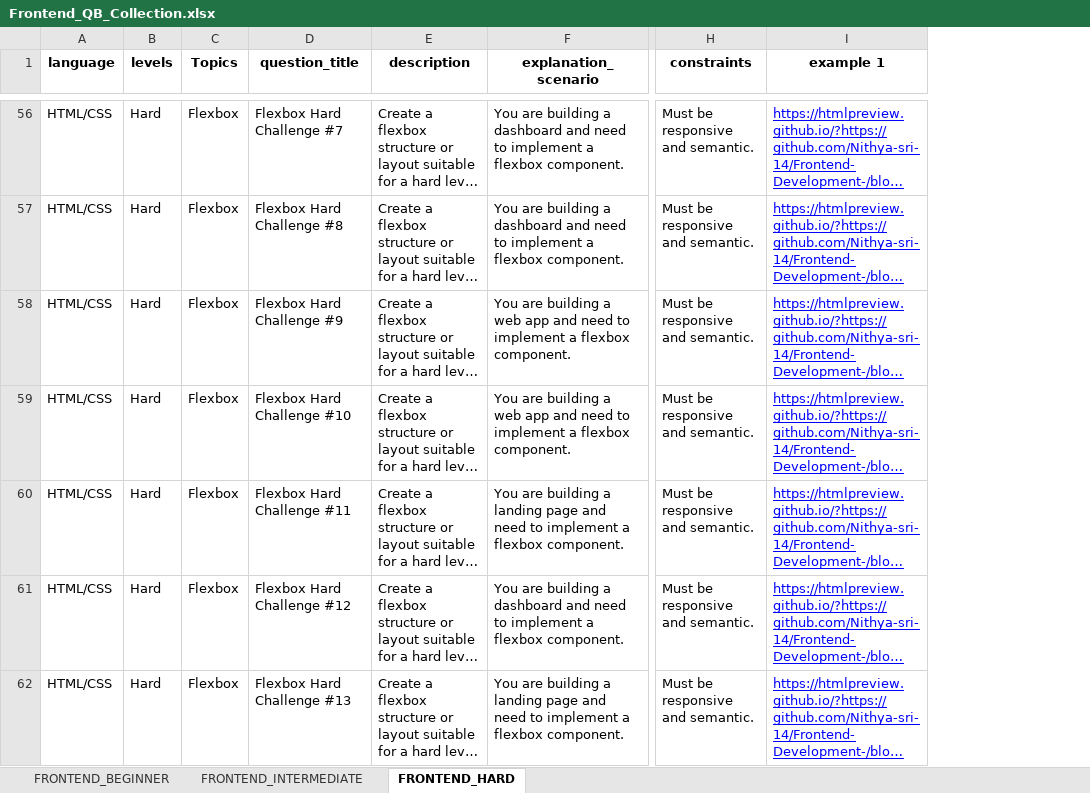
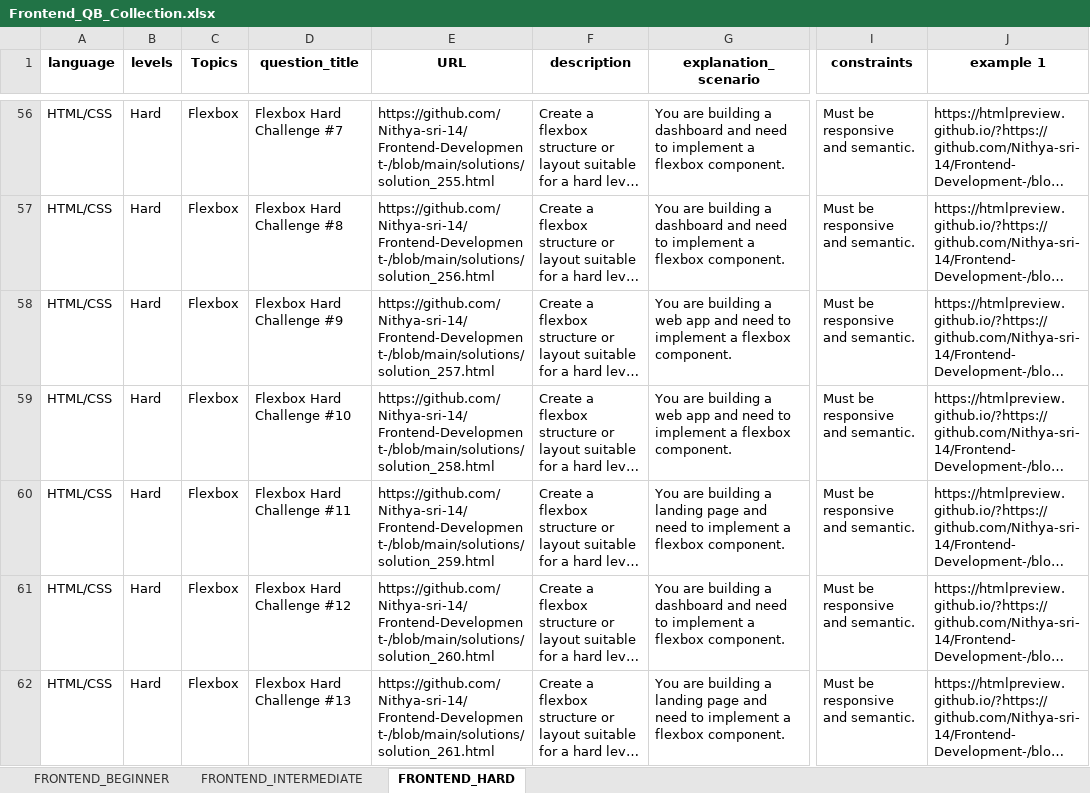
Before and after one commit to Nithya-sri-14/Frontend-Development-, an Excel workbook: Frontend_QB_Collection.xlsx, sheet FRONTEND_HARD, drawn as a sheet; only a part is shown, gaps mark what is left out; long unchanged cells end in …; values as stored, in another font and other column widths than the file's, no borders; addresses are those after the commit; the diff covers the shown part only; the diff names each change by its address in the sheet, - before the commit and + after, or states it on an @@ line.

Commit message:
docs(qb): update Excel with links to visually complete solutions

```diff
--- a/Frontend_QB_Collection.xlsx (sheet FRONTEND_HARD)
+++ b/Frontend_QB_Collection.xlsx (sheet FRONTEND_HARD)
+column E (URL), rows 56-62: https://github.com/Nithya-sri-14/Frontend-Development-/blob/main/solutions/solution_255.html | https://github.com/Nithya-sri-14/Frontend-Development-/blob/main/solutions/solution_256.html | https://github.com/Nithya-sri-14/Frontend-Development-/blob/main/solutions/solution_257.html | https://github.com/Nithya-sri-14/Frontend-Development-/blob/main/solutions/solution_258.html | https://github.com/Nithya-sri-14/Frontend-Development-/blob/main/solutions/solution_259.html | https://github.com/Nithya-sri-14/Frontend-Development-/blob/main/solutions/solution_260.html | https://github.com/Nithya-sri-14/Frontend-Development-/blob/main/solutions/solution_261.html
@@ J56:J62 underline: on → off, text colour: #0000FF → black @@
```
Also changed, not shown: cell formats elsewhere in this sheet, sheet FRONTEND_BEGINNER, sheet FRONTEND_INTERMEDIATE.
